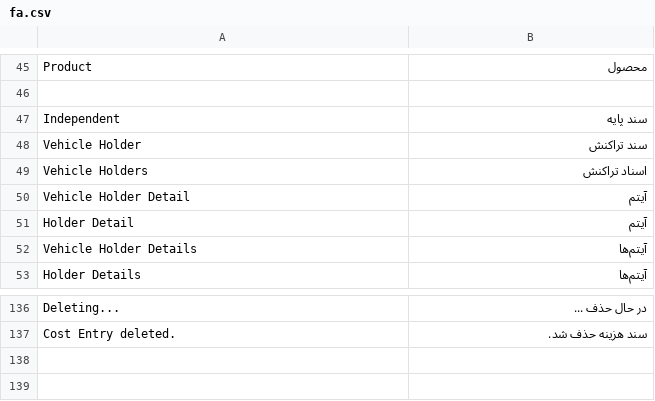
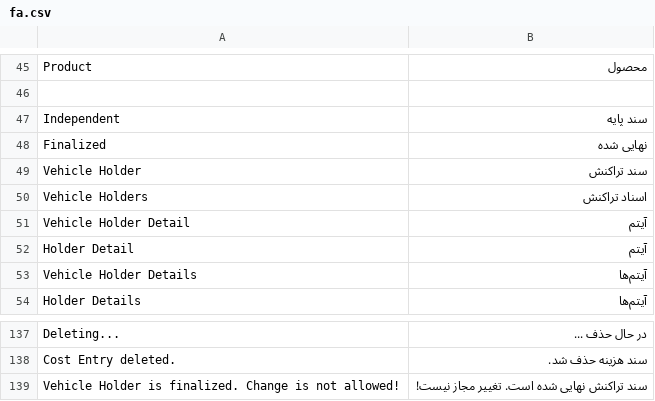
Before and after one commit to netmanir/vehicle_import, a CSV file: vehicle_import/translations/fa.csv, drawn as a sheet; only a part is shown, gaps mark what is left out; the diff names each change by its address in the sheet, - before the commit and + after, or states it on an @@ line.

Commit message:
feat(vehicle-holder): enforce finalized state across holder and cost management
- prevent changes to finalized Vehicle Holders
- block Cost Entry updates and deletion for finalized holders
- hide restricted UI actions for finalized holders
- hide Cost Entry delete action for finalized holders
- show finalized status in form headline
- add Cost Entry delete action with activity logging

```diff
--- a/vehicle_import/translations/fa.csv
+++ b/vehicle_import/translations/fa.csv
+row 48: Finalized | نهایی شده
+row 139: Vehicle Holder is finalized. Change is not allowed! | سند تراکنش نهایی شده است. تغییر مجاز نیست!
```
Also changed, not shown: 6 other files.
